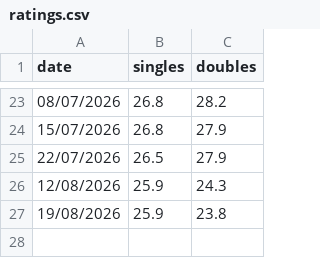
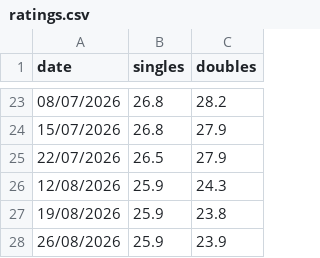
Before and after one commit to jamesrwhite/wtn, a CSV file: data/ratings.csv, drawn as a sheet; only a part is shown, gaps mark what is left out.

Commit message:
Updated ratings

```diff
--- a/data/ratings.csv
+++ b/data/ratings.csv
@@ -27 +27,2 @@ date,singles,doubles
 19/08/2026,25.9,23.8
+26/08/2026,25.9,23.9
```
Also changed, not shown: 1 other file.
